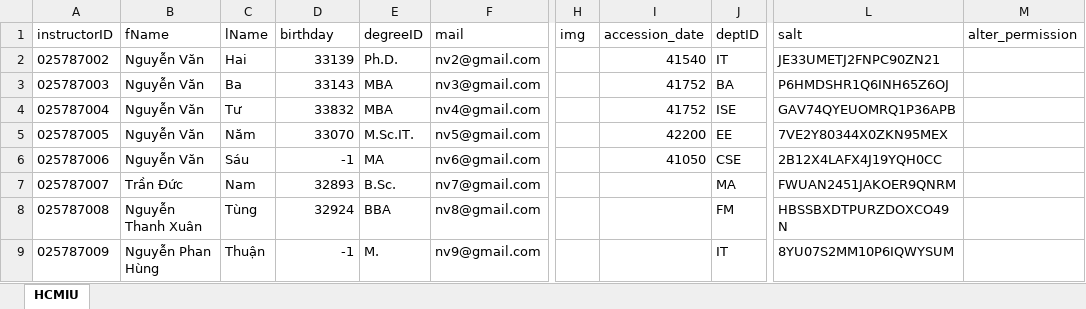
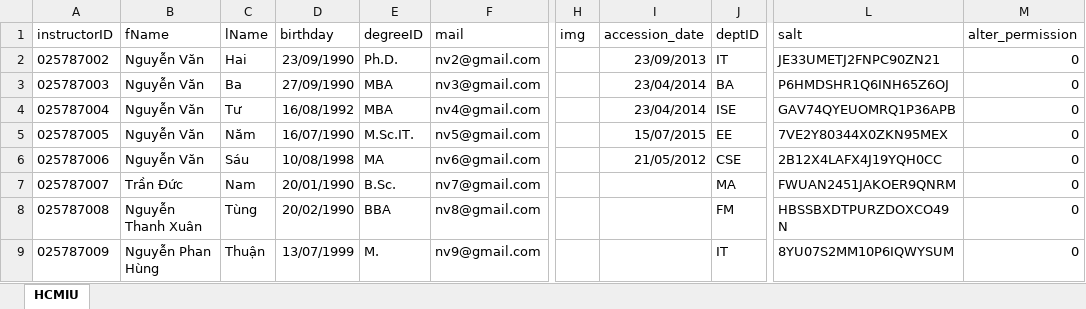
Before and after one commit to ntxtung/DB_CollegeManage, an Excel workbook: DB_CollegeManage/a.xlsx, sheet HCMIU, drawn as a sheet; only a part is shown, gaps mark what is left out; values as stored, in another font and other column widths than the file's, no borders; charts and pictures not drawn; the diff names each change by its address in the sheet, - before the commit and + after, or states it on an @@ line.

Commit message:
Complete export Excel

```diff
--- a/DB_CollegeManage/a.xlsx (sheet HCMIU)
+++ b/DB_CollegeManage/a.xlsx (sheet HCMIU)
-D2 (birthday): 33139
+D2 (birthday): 23/09/1990
-I2 (accession_date): 41540
+I2 (accession_date): 23/09/2013
-M2:M9 (alter_permission): (empty)
+M2:M9 (alter_permission): 0
-D3 (birthday): 33143
+D3 (birthday): 27/09/1990
-I3:I4 (accession_date): 41752
+I3:I4 (accession_date): 23/04/2014
-D4 (birthday): 33832
+D4 (birthday): 16/08/1992
-D5 (birthday): 33070
+D5 (birthday): 16/07/1990
-I5 (accession_date): 42200
+I5 (accession_date): 15/07/2015
-D6 (birthday): -1
+D6 (birthday): 10/08/1998
-I6 (accession_date): 41050
+I6 (accession_date): 21/05/2012
-D7 (birthday): 32893
+D7 (birthday): 20/01/1990
-D8 (birthday): 32924
+D8 (birthday): 20/02/1990
-D9 (birthday): -1
+D9 (birthday): 13/07/1999
```
Also changed, not shown: charts or pictures, 1 other file.
